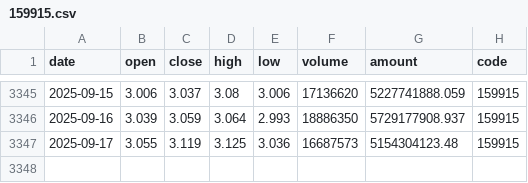
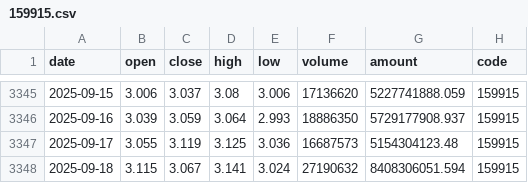
Before and after one commit to MKY508/mcp-cn-a-stock, a CSV file: data/159915.csv, drawn as a sheet; only a part is shown, gaps mark what is left out; the diff names each change by its address in the sheet, - before the commit and + after, or states it on an @@ line.

```diff
--- a/data/159915.csv
+++ b/data/159915.csv
+row 3348: 2025-09-18 | 3.115 | 3.067 | 3.141 | 3.024 | 27190632 | 8408306051.594 | 159915
```
Also changed, not shown: data/159949.csv, data/510300.csv, 19 other files.
